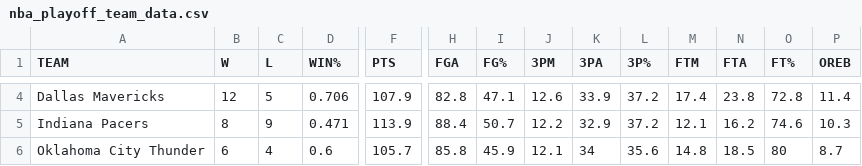
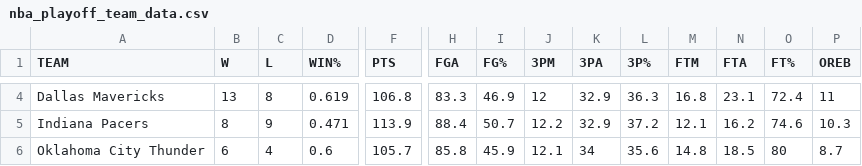
Before and after one commit to PuffBear/SportzAnalyzer, a CSV file: nba_playoff_team_data.csv, drawn as a sheet; only a part is shown, gaps mark what is left out; the diff covers the shown part only; the diff names each change by its address in the sheet, - before the commit and + after, or states it on an @@ line.

```diff
--- a/nba_playoff_team_data.csv
+++ b/nba_playoff_team_data.csv
-B4 (W): 12
+B4 (W): 13
-C4 (L): 5
+C4 (L): 8
-D4 (WIN%): 0.706
+D4 (WIN%): 0.619
-F4 (PTS): 107.9
+F4 (PTS): 106.8
-H4 (FGA): 82.8
+H4 (FGA): 83.3
-I4 (FG%): 47.1
+I4 (FG%): 46.9
-J4 (3PM): 12.6
+J4 (3PM): 12
-K4 (3PA): 33.9
+K4 (3PA): 32.9
-L4 (3P%): 37.2
+L4 (3P%): 36.3
-M4 (FTM): 17.4
+M4 (FTM): 16.8
-N4 (FTA): 23.8
+N4 (FTA): 23.1
-O4 (FT%): 72.8
+O4 (FT%): 72.4
-P4 (OREB): 11.4
+P4 (OREB): 11
```
Also changed, not shown: 50 edited cells elsewhere in this file, nba_playoff_matchups.csv, 4 other files.
